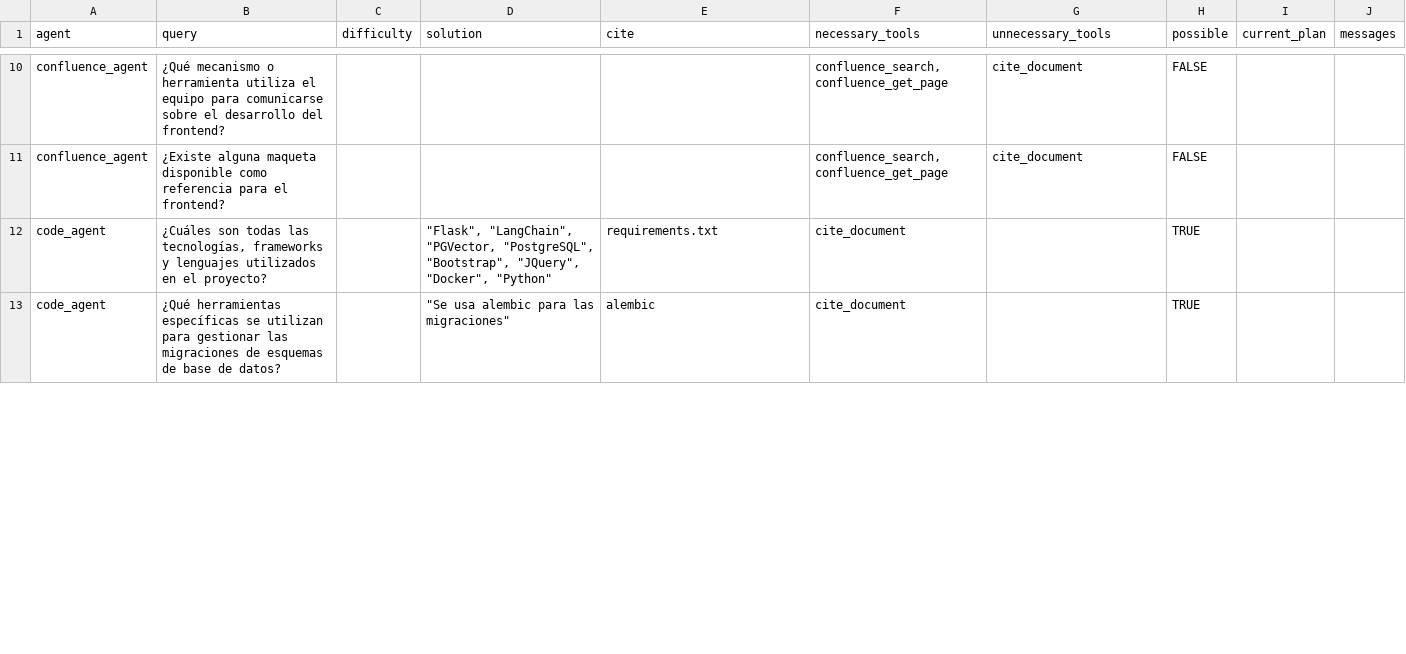
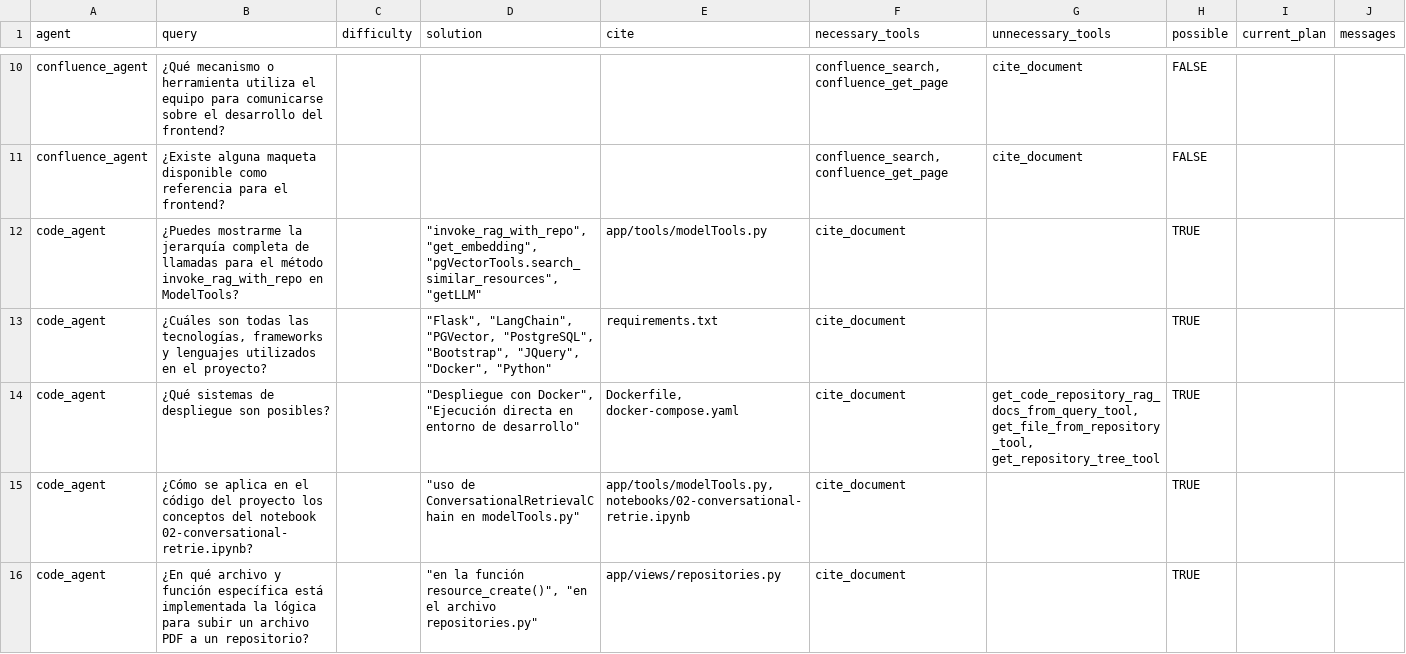
Before and after one commit to MartinLopezDeIpina/tfg_agentes_software, a CSV file: sistema_agentes/static/evaluation_dataset.csv, drawn as a sheet; only a part is shown, gaps mark what is left out; the shorter side is filled out with more unchanged rows; the diff covers the shown part only.

```diff
--- a/sistema_agentes/static/evaluation_dataset.csv
+++ b/sistema_agentes/static/evaluation_dataset.csv
@@ -11,2 +11,6 @@ confluence_agent,¿Qué mecanismo o herramienta utiliza el equipo para comunicar
 confluence_agent,¿Existe alguna maqueta disponible como referencia para el frontend?,,,,"confluence_search, confluence_get_page",cite_document,FALSE,,
+code_agent,¿Puedes mostrarme la jerarquía completa de llamadas para el método invoke_rag_with_repo en ModelTools?,,"""invoke_rag_with_repo"", ""get_embedding"", ""pgVectorTools.search_similar_resources"", ""getLLM""",app/tools/modelTools.py,cite_document,,TRUE,,
 code_agent,"¿Cuáles son todas las tecnologías, frameworks y lenguajes utilizados en el proyecto?",,"""Flask"", ""LangChain"", ""PGVector, ""PostgreSQL"", ""Bootstrap"", ""JQuery"", ""Docker"", ""Python""",requirements.txt,cite_document,,TRUE,,
+code_agent,¿Qué sistemas de despliegue son posibles?,,"""Despliegue con Docker"", ""Ejecución directa en entorno de desarrollo""","Dockerfile, docker-compose.yaml",cite_document,"get_code_repository_rag_docs_from_query_tool, get_file_from_repository_tool, get_repository_tree_tool",TRUE,,
+code_agent,¿Cómo se aplica en el código del proyecto los conceptos del notebook 02-conversational-retrie.ipynb?,,"""uso de ConversationalRetrievalChain en modelTools.py""","app/tools/modelTools.py, notebooks/02-conversational-retrie.ipynb",cite_document,,TRUE,,
+code_agent,¿En qué archivo y función específica está implementada la lógica para subir un archivo PDF a un repositorio?,,"""en la función resource_create()"", ""en el archivo repositories.py""",app/views/repositories.py,cite_document,,TRUE,,
```
Also changed, not shown: 2 added rows, 2 removed rows and 6 edited cells elsewhere in this file, 12 other files.
